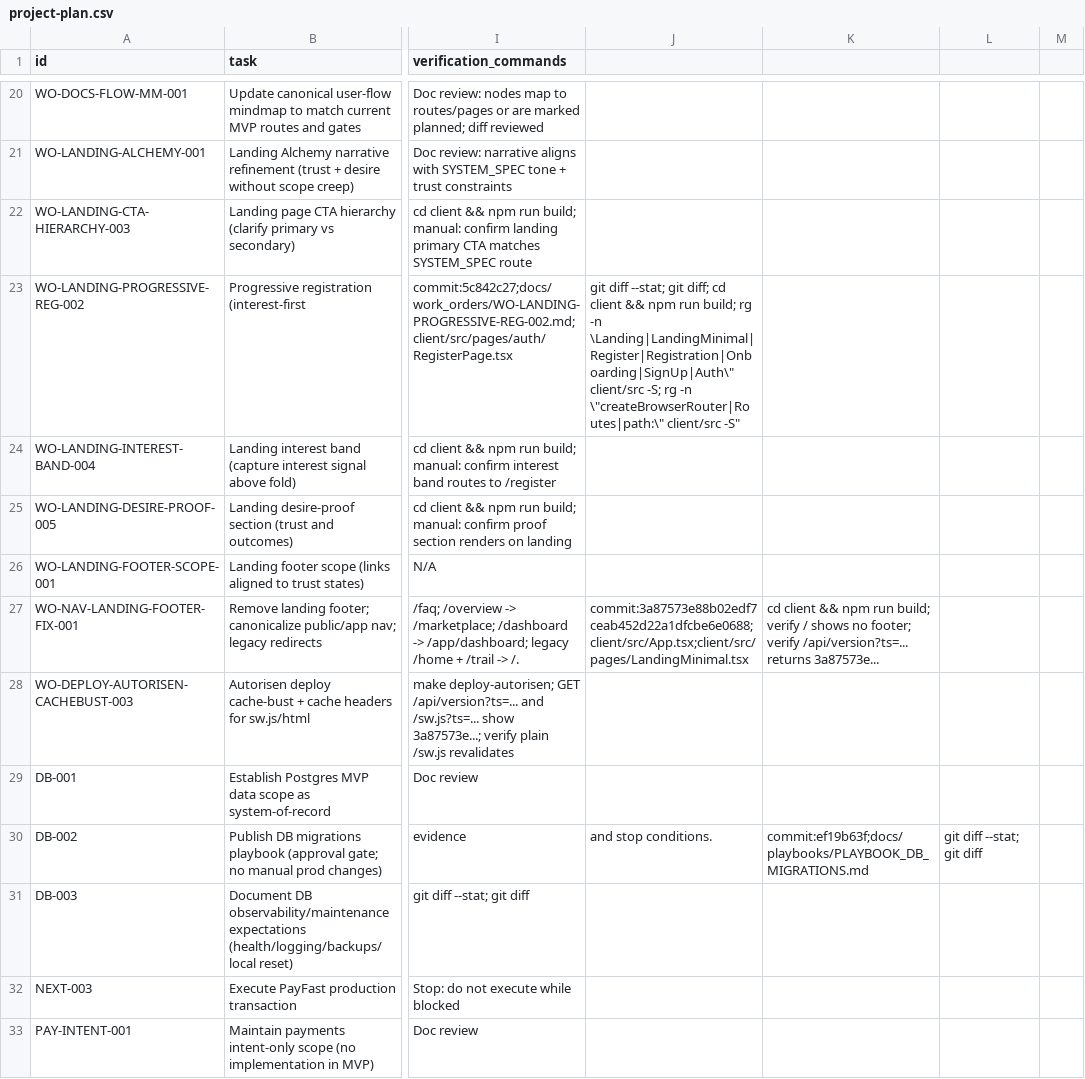
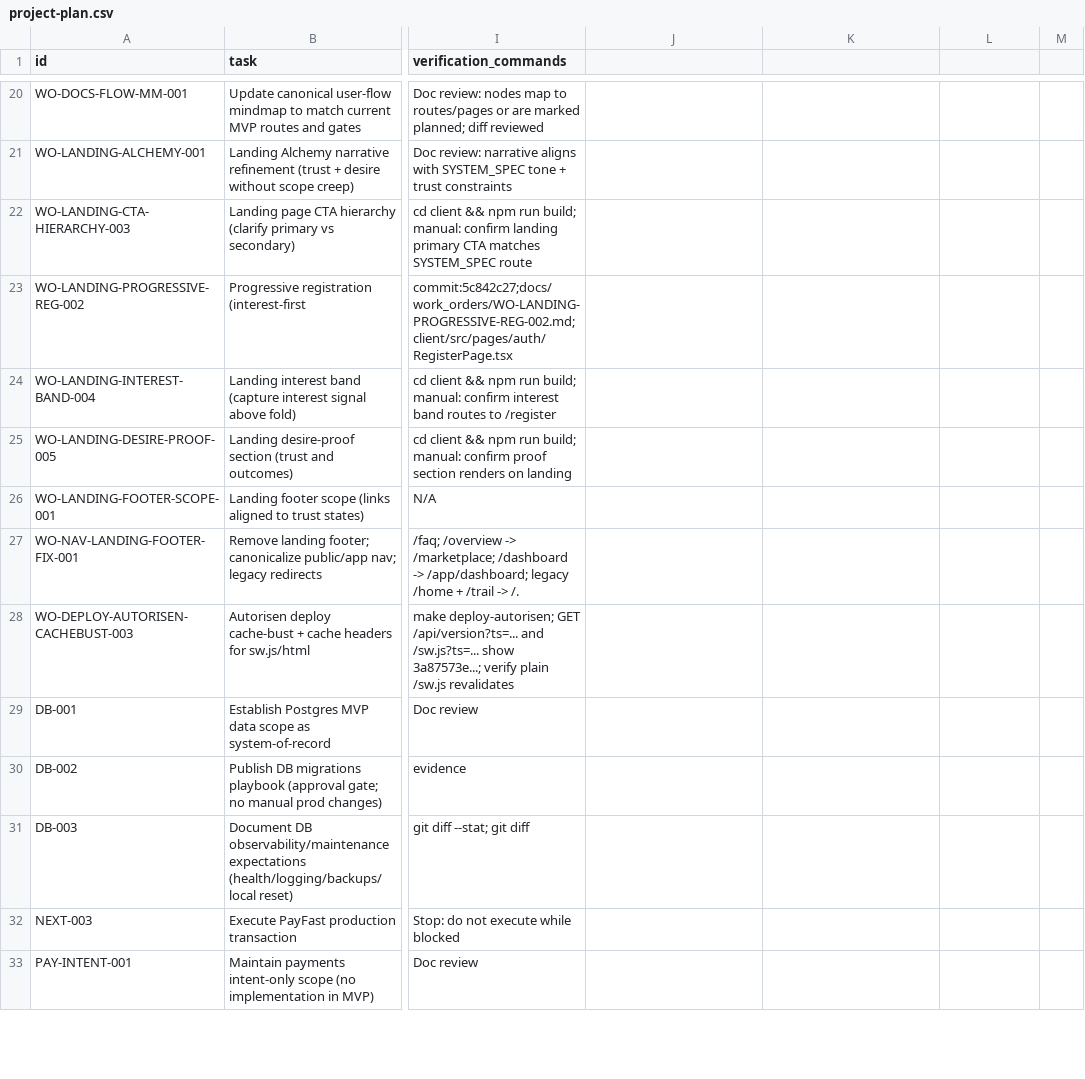
Before and after one commit to robert1948/autorisen, a CSV file: docs/project-plan.csv, drawn as a sheet; only a part is shown, gaps mark what is left out; the diff covers the shown part only; the diff names each change by its address in the sheet, - before the commit and + after, or states it on an @@ line.

```diff
--- a/docs/project-plan.csv
+++ b/docs/project-plan.csv
-J23: git diff --stat; git diff; cd client && npm run build; rg -n \Landing|LandingMinimal|Register|Registration|Onboarding|SignUp|Auth\" client/src -S; rg -n \"createBrowserRouter|Routes|path:\" client/src -S"
+J23: (empty)
-J27: commit:3a87573e88b02edf7ceab452d22a1dfcbe6e0688;client/src/App.tsx;client/src/pages/LandingMinimal.tsx
+J27: (empty)
-K27: cd client && npm run build; verify / shows no footer; verify /api/version?ts=... returns 3a87573e...
+K27: (empty)
-J30: and stop conditions.
+J30: (empty)
-K30: commit:ef19b63f;docs/playbooks/PLAYBOOK_DB_MIGRATIONS.md
+K30: (empty)
-L30: git diff --stat; git diff
+L30: (empty)
```
Also changed, not shown: 18 edited cells elsewhere in this file.
